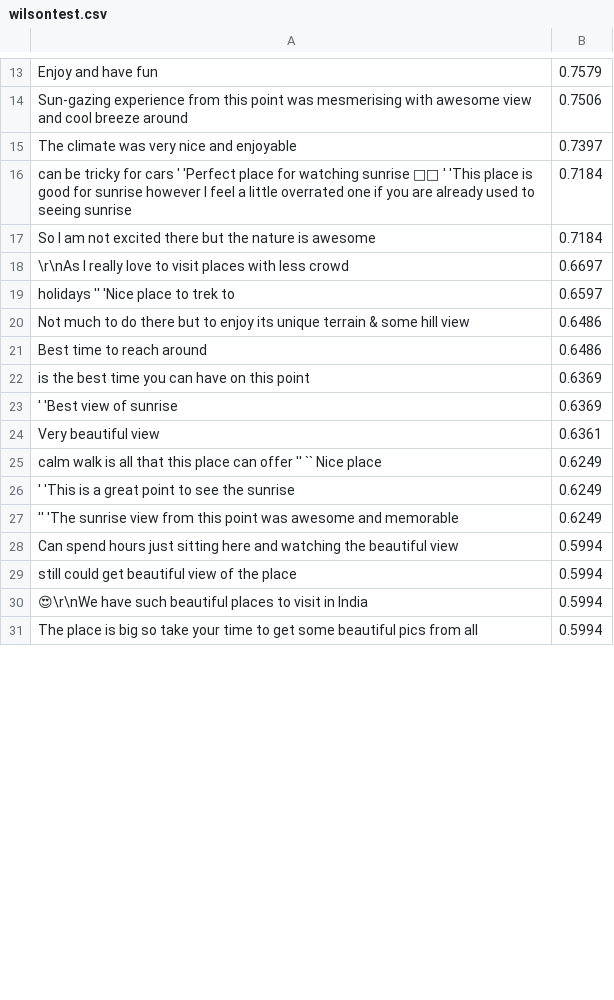
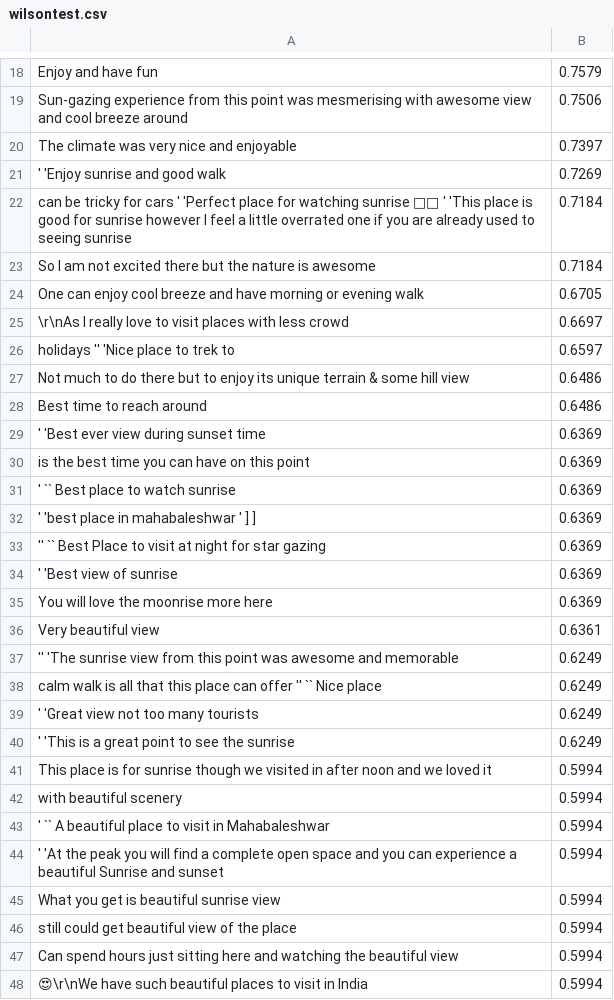
Before and after one commit to RajnandiniIngale/Help_Tourist_1, a CSV file: static/js/wilsontest.csv, drawn as a sheet; only a part is shown, gaps mark what is left out; the shorter side is filled out with more unchanged rows; the diff covers the shown part only; the diff names each change by its address in the sheet, - before the commit and + after, or states it on an @@ line.

```diff
--- a/static/js/wilsontest.csv
+++ b/static/js/wilsontest.csv
+row 21: ' 'Enjoy sunrise and good walk | 0.7269
+row 24: One can enjoy cool breeze and have morning or evening walk | 0.6705
+row 29: ' 'Best ever view during sunset time | 0.6369
+row 31: ' `` Best place to watch sunrise | 0.6369
+row 32: ' 'best place in mahabaleshwar ' ] ] | 0.6369
+row 33: '' `` Best Place to visit at night for star gazing | 0.6369
+row 35: You will love the moonrise more here | 0.6369
@@ row 27 moved to row 37: '' 'The sunrise view from this point was… @@
+row 39: ' 'Great view not too many tourists | 0.6249
@@ row 32 moved to row 41: This place is for sunrise though we visi… @@
@@ row 35 moved to row 42: with beautiful scenery @@
@@ row 34 moved to row 43: ' `` A beautiful place to visit in Mahab… @@
+row 44: ' 'At the peak you will find a complete open space and you can experience a beautiful Sunrise and sunset | 0.5994
+row 45: What you get is beautiful sunrise view | 0.5994
@@ row 29 moved to row 46: still could get beautiful view of the pl… @@
```
Also changed, not shown: 39 added rows, 36 moved rows and 1 edited cell elsewhere in this file, static/js/bbqtest.csv, static/js/test.csv, 21 other files.
